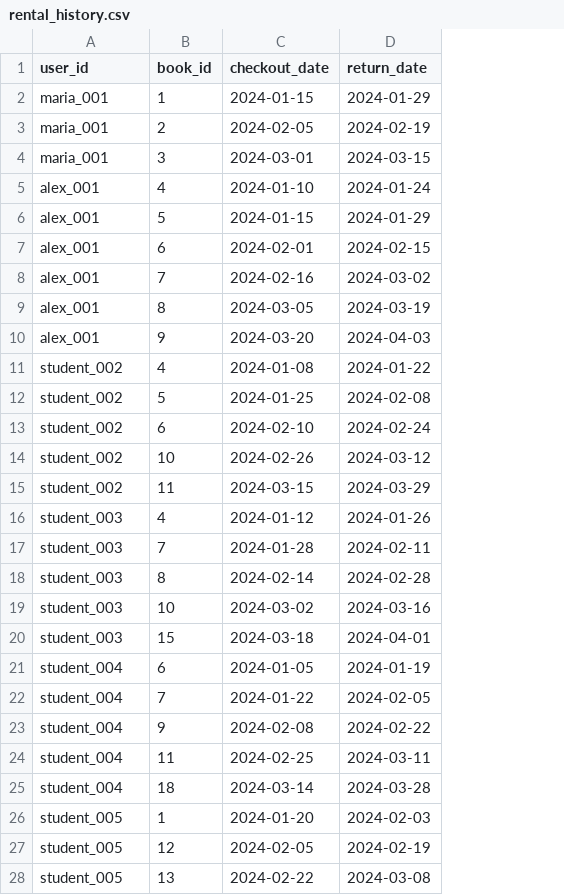
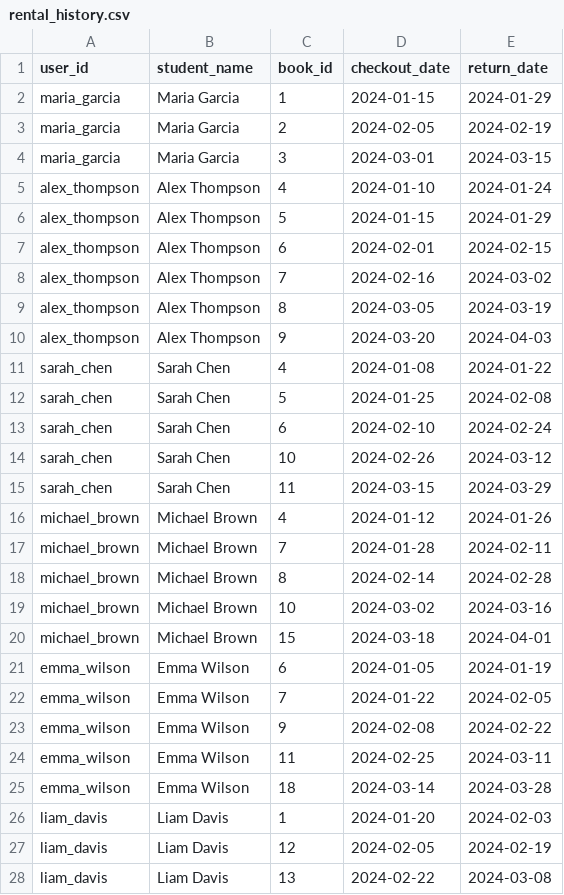
Before and after one commit to RobertBonagura/read-to-suceed, a CSV file: data/rental_history.csv, drawn as a sheet; only a part is shown; the diff covers the shown part only; the diff names each change by its address in the sheet, - before the commit and + after, or states it on an @@ line.

```diff
--- a/data/rental_history.csv
+++ b/data/rental_history.csv
+column B (student_name), rows 2-28: Maria Garcia | Maria Garcia | Maria Garcia | Alex Thompson | Alex Thompson | Alex Thompson | Alex Thompson | Alex Thompson | Alex Thompson | Sarah Chen | Sarah Chen | Sarah Chen | Sarah Chen | Sarah Chen | Michael Brown | Michael Brown | Michael Brown | Michael Brown | Michael Brown | Emma Wilson | Emma Wilson | Emma Wilson | Emma Wilson | Emma Wilson | Liam Davis | Liam Davis | Liam Davis
-A2:A4 (user_id): maria_001
+A2:A4 (user_id): maria_garcia
-A5:A10 (user_id): alex_001
+A5:A10 (user_id): alex_thompson
-A11:A15 (user_id): student_002
+A11:A15 (user_id): sarah_chen
-A16:A20 (user_id): student_003
+A16:A20 (user_id): michael_brown
-A21:A25 (user_id): student_004
+A21:A25 (user_id): emma_wilson
-A26:A28 (user_id): student_005
+A26:A28 (user_id): liam_davis
```
Also changed, not shown: 8 added rows, 19 removed rows and 23 edited cells elsewhere in this file, 2 other files.
